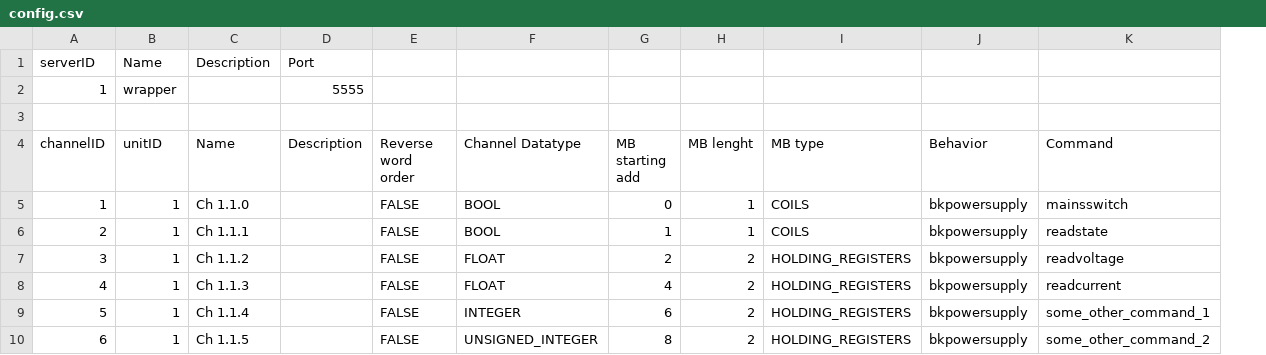
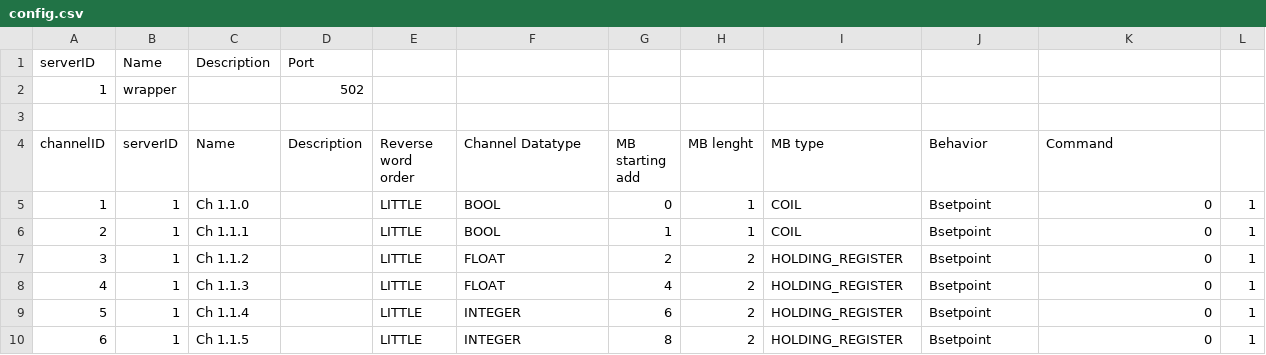
Before and after one commit to gpinpereira/pymodbuscpp, a CSV file: config.csv, drawn as a sheet; the diff names each change by its address in the sheet, - before the commit and + after, or states it on an @@ line.

Commit message:
adding channels data conversion and processing of csv

```diff
--- a/config.csv
+++ b/config.csv
+column L, rows 5-10: all 1
-D2 (Description): 5555
+D2 (Description): 502
-B4: unitID
+B4: serverID
-E5:E10 (Reverse word order): FALSE
+E5:E10 (Reverse word order): LITTLE
-I5:I6 (MB type): COILS
+I5:I6 (MB type): COIL
-J5:J10 (Behavior): bkpowersupply
+J5:J10 (Behavior): Bsetpoint
-K5 (Command): mainsswitch
+K5 (Command): 0
-K6 (Command): readstate
+K6 (Command): 0
-I7:I10 (MB type): HOLDING_REGISTERS
+I7:I10 (MB type): HOLDING_REGISTER
-K7 (Command): readvoltage
+K7 (Command): 0
-K8 (Command): readcurrent
+K8 (Command): 0
-K9 (Command): some_other_command_1
+K9 (Command): 0
-F10 (Channel Datatype): UNSIGNED_INTEGER
+F10 (Channel Datatype): INTEGER
-K10 (Command): some_other_command_2
+K10 (Command): 0
```
Also changed, not shown: 8 other files.
